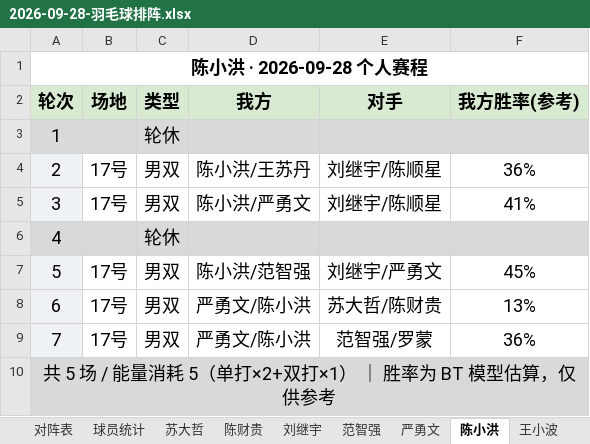
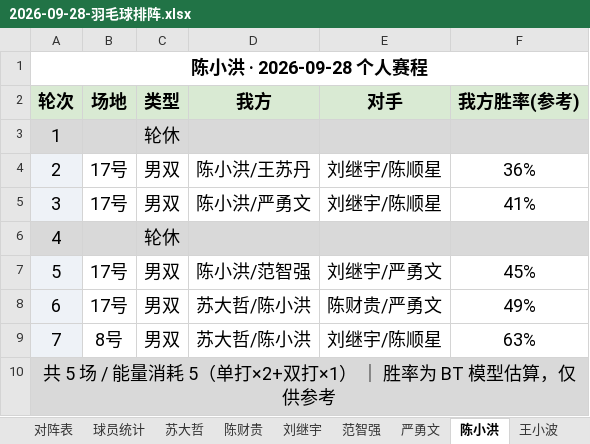
Before and after one commit to yyw794/badminton-score, an Excel workbook: 排阵/大模型排阵/2026-09-28-羽毛球排阵.xlsx, sheet 陈小洪, drawn as a sheet; values as stored, in another font and other column widths than the file's, no borders; the diff names each change by its address in the sheet, - before the commit and + after, or states it on an @@ line.

```diff
--- a/排阵/大模型排阵/2026-09-28-羽毛球排阵.xlsx (sheet 陈小洪)
+++ b/排阵/大模型排阵/2026-09-28-羽毛球排阵.xlsx (sheet 陈小洪)
-D8:D9 (我方): 严勇文/陈小洪
+D8:D9 (我方): 苏大哲/陈小洪
-E8 (对手): 苏大哲/陈财贵
+E8 (对手): 陈财贵/严勇文
-F8 (我方胜率(参考)): 13%
+F8 (我方胜率(参考)): 49%
-B9 (场地): 17号
+B9 (场地): 8号
-E9 (对手): 范智强/罗蒙
+E9 (对手): 刘继宇/陈顺星
-F9 (我方胜率(参考)): 36%
+F9 (我方胜率(参考)): 63%
```
Also changed, not shown: sheet 陈财贵, sheet 对阵表, sheet 苏大哲, sheet 严勇文, sheet 罗蒙, sheet 范智强, 2 more sheets, 3 other files.
